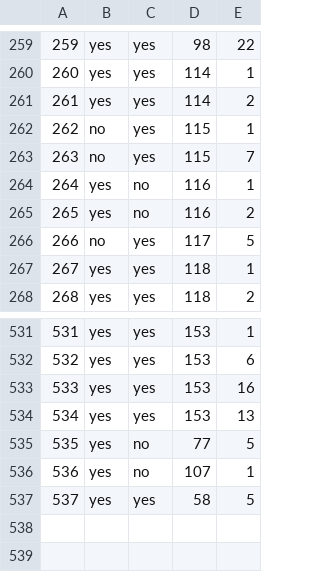
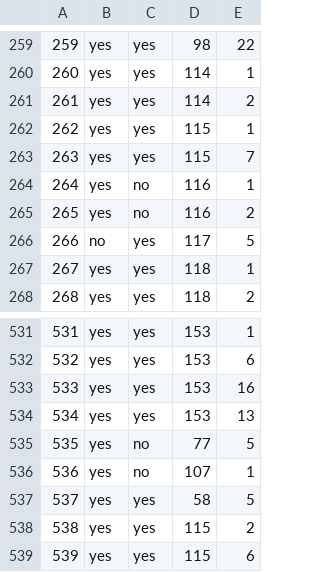
Before and after one commit to haileyxerces/MilkweedTables, a CSV file: availability.csv, drawn as a sheet; only a part is shown, gaps mark what is left out.

Commit message:
Rock Springs

```diff
--- a/availability.csv
+++ b/availability.csv
@@ -261,4 +261,4 @@
 261,yes,yes,114,2
-262,no,yes,115,1
-263,no,yes,115,7
+262,yes,yes,115,1
+263,yes,yes,115,7
 264,yes,no,116,1
@@ -537 +537,3 @@
 537,yes,yes,58,5
+538,yes,yes,115,2
+539,yes,yes,115,6
```
